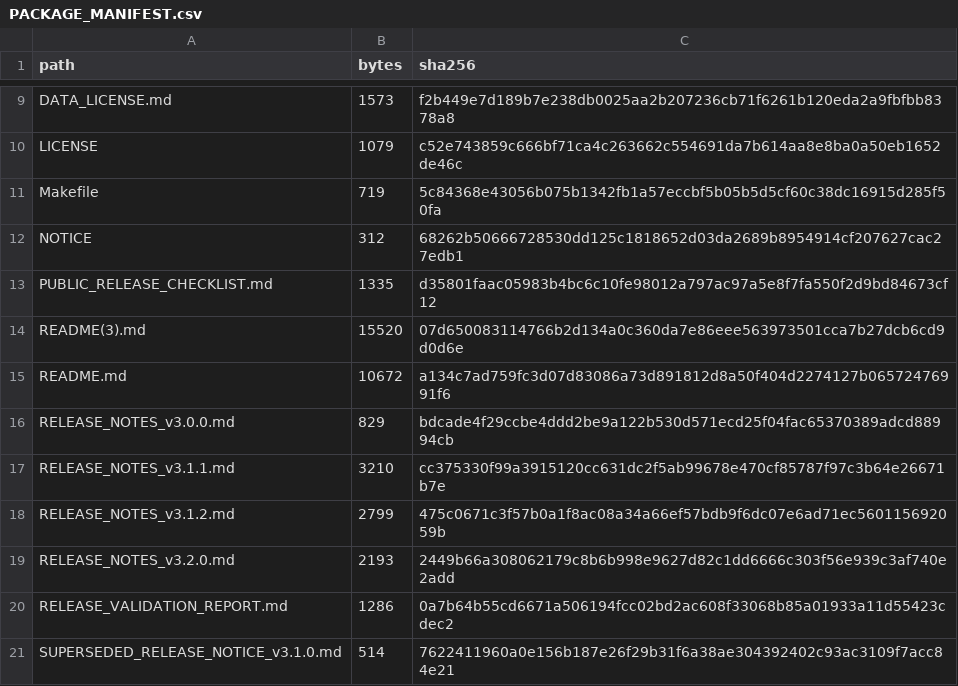
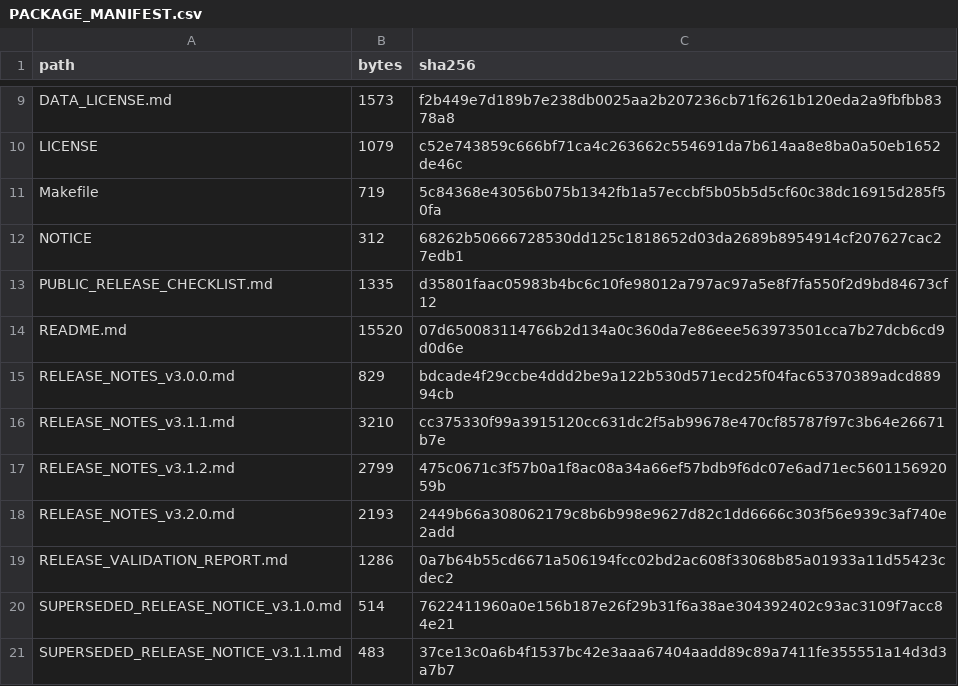
Before and after one commit to romenmeitei/AISKG, a CSV file: PACKAGE_MANIFEST.csv, drawn as a sheet; only a part is shown, gaps mark what is left out; the shorter side is filled out with more unchanged rows.

```diff
--- a/PACKAGE_MANIFEST.csv
+++ b/PACKAGE_MANIFEST.csv
@@ -13,4 +13,3 @@ NOTICE,312,68262b50666728530dd125c1818652d03da2689b8954914cf207627cac27edb1
 PUBLIC_RELEASE_CHECKLIST.md,1335,d35801faac05983b4bc6c10fe98012a797ac97a5e8f7fa550f2d9bd84673cf12
-README(3).md,15520,07d650083114766b2d134a0c360da7e86eee563973501cca7b27dcb6cd9d0d6e
-README.md,10672,a134c7ad759fc3d07d83086a73d891812d8a50f404d2274127b06572476991f6
+README.md,15520,07d650083114766b2d134a0c360da7e86eee563973501cca7b27dcb6cd9d0d6e
 RELEASE_NOTES_v3.0.0.md,829,bdcade4f29ccbe4ddd2be9a122b530d571ecd25f04fac65370389adcd88994cb
```
Also changed, not shown: 2 other files.
